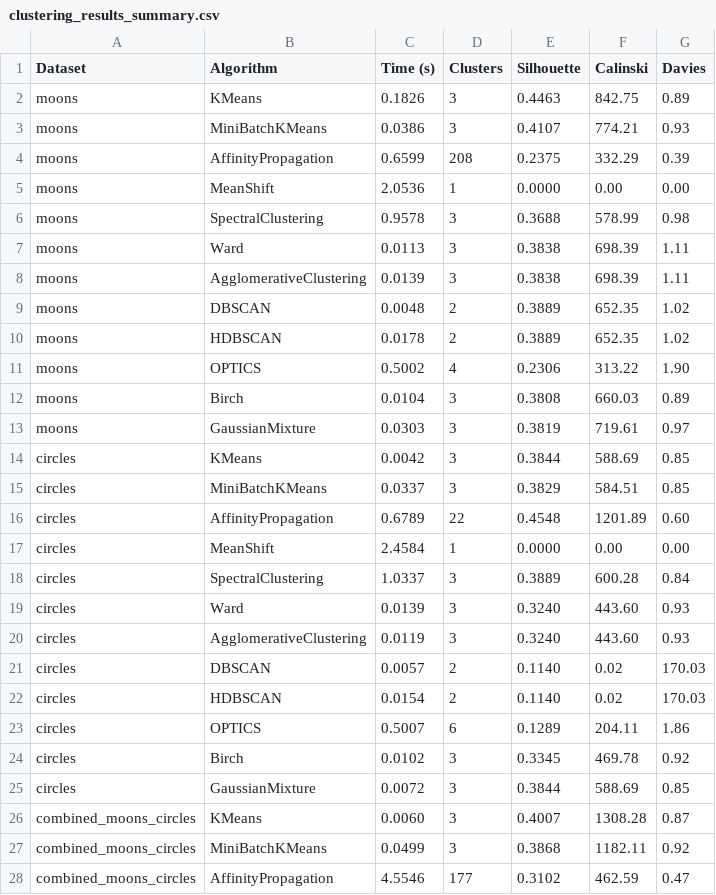
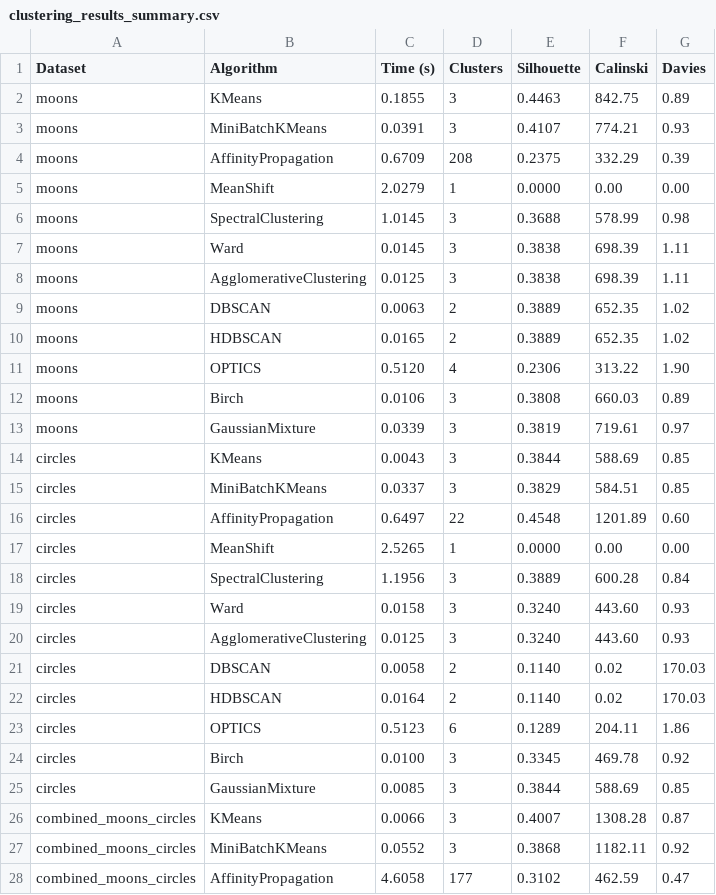
Before and after one commit to Eranda724/Clustering-Algorithm-Performance-Comparison-on-Synthetic-Datasets, a CSV file: clustering_outputs/clustering_results_summary.csv, drawn as a sheet; only a part is shown; the diff covers the shown part only.

```diff
--- a/clustering_outputs/clustering_results_summary.csv
+++ b/clustering_outputs/clustering_results_summary.csv
@@ -1,28 +1,28 @@
 Dataset,Algorithm,Time (s),Clusters,Silhouette,Calinski,Davies
-moons,KMeans,0.1826,3,0.4463,842.75,0.89
-moons,MiniBatchKMeans,0.0386,3,0.4107,774.21,0.93
-moons,AffinityPropagation,0.6599,208,0.2375,332.29,0.39
-moons,MeanShift,2.0536,1,0.0000,0.00,0.00
-moons,SpectralClustering,0.9578,3,0.3688,578.99,0.98
-moons,Ward,0.0113,3,0.3838,698.39,1.11
-moons,AgglomerativeClustering,0.0139,3,0.3838,698.39,1.11
-moons,DBSCAN,0.0048,2,0.3889,652.35,1.02
-moons,HDBSCAN,0.0178,2,0.3889,652.35,1.02
-moons,OPTICS,0.5002,4,0.2306,313.22,1.90
-moons,Birch,0.0104,3,0.3808,660.03,0.89
-moons,GaussianMixture,0.0303,3,0.3819,719.61,0.97
-circles,KMeans,0.0042,3,0.3844,588.69,0.85
+moons,KMeans,0.1855,3,0.4463,842.75,0.89
+moons,MiniBatchKMeans,0.0391,3,0.4107,774.21,0.93
+moons,AffinityPropagation,0.6709,208,0.2375,332.29,0.39
+moons,MeanShift,2.0279,1,0.0000,0.00,0.00
+moons,SpectralClustering,1.0145,3,0.3688,578.99,0.98
+moons,Ward,0.0145,3,0.3838,698.39,1.11
+moons,AgglomerativeClustering,0.0125,3,0.3838,698.39,1.11
+moons,DBSCAN,0.0063,2,0.3889,652.35,1.02
+moons,HDBSCAN,0.0165,2,0.3889,652.35,1.02
+moons,OPTICS,0.5120,4,0.2306,313.22,1.90
+moons,Birch,0.0106,3,0.3808,660.03,0.89
+moons,GaussianMixture,0.0339,3,0.3819,719.61,0.97
+circles,KMeans,0.0043,3,0.3844,588.69,0.85
 circles,MiniBatchKMeans,0.0337,3,0.3829,584.51,0.85
-circles,AffinityPropagation,0.6789,22,0.4548,1201.89,0.60
-circles,MeanShift,2.4584,1,0.0000,0.00,0.00
-circles,SpectralClustering,1.0337,3,0.3889,600.28,0.84
-circles,Ward,0.0139,3,0.3240,443.60,0.93
-circles,AgglomerativeClustering,0.0119,3,0.3240,443.60,0.93
-circles,DBSCAN,0.0057,2,0.1140,0.02,170.03
-circles,HDBSCAN,0.0154,2,0.1140,0.02,170.03
-circles,OPTICS,0.5007,6,0.1289,204.11,1.86
-circles,Birch,0.0102,3,0.3345,469.78,0.92
-circles,GaussianMixture,0.0072,3,0.3844,588.69,0.85
-combined_moons_circles,KMeans,0.0060,3,0.4007,1308.28,0.87
-combined_moons_circles,MiniBatchKMeans,0.0499,3,0.3868,1182.11,0.92
-combined_moons_circles,AffinityPropagation,4.5546,177,0.3102,462.59,0.47
+circles,AffinityPropagation,0.6497,22,0.4548,1201.89,0.60
+circles,MeanShift,2.5265,1,0.0000,0.00,0.00
+circles,SpectralClustering,1.1956,3,0.3889,600.28,0.84
+circles,Ward,0.0158,3,0.3240,443.60,0.93
+circles,AgglomerativeClustering,0.0125,3,0.3240,443.60,0.93
+circles,DBSCAN,0.0058,2,0.1140,0.02,170.03
+circles,HDBSCAN,0.0164,2,0.1140,0.02,170.03
+circles,OPTICS,0.5123,6,0.1289,204.11,1.86
+circles,Birch,0.0100,3,0.3345,469.78,0.92
+circles,GaussianMixture,0.0085,3,0.3844,588.69,0.85
+combined_moons_circles,KMeans,0.0066,3,0.4007,1308.28,0.87
+combined_moons_circles,MiniBatchKMeans,0.0552,3,0.3868,1182.11,0.92
+combined_moons_circles,AffinityPropagation,4.6058,177,0.3102,462.59,0.47
```
Also changed, not shown: 8 edited cells elsewhere in this file, 7 other files.
